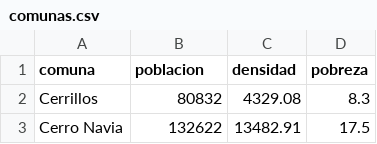
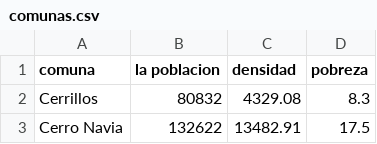
Before and after one commit to luissalazarfigueroa/multimedia2_7, a CSV file: data/comunas.csv, drawn as a sheet; only a part is shown.

Commit message:
Update comunas.csv

```diff
--- a/data/comunas.csv
+++ b/data/comunas.csv
@@ -1,2 +1,2 @@
-comuna,poblacion,densidad,pobreza
+comuna,la poblacion,densidad,pobreza
 Cerrillos,80832,4329.08,8.3
```
